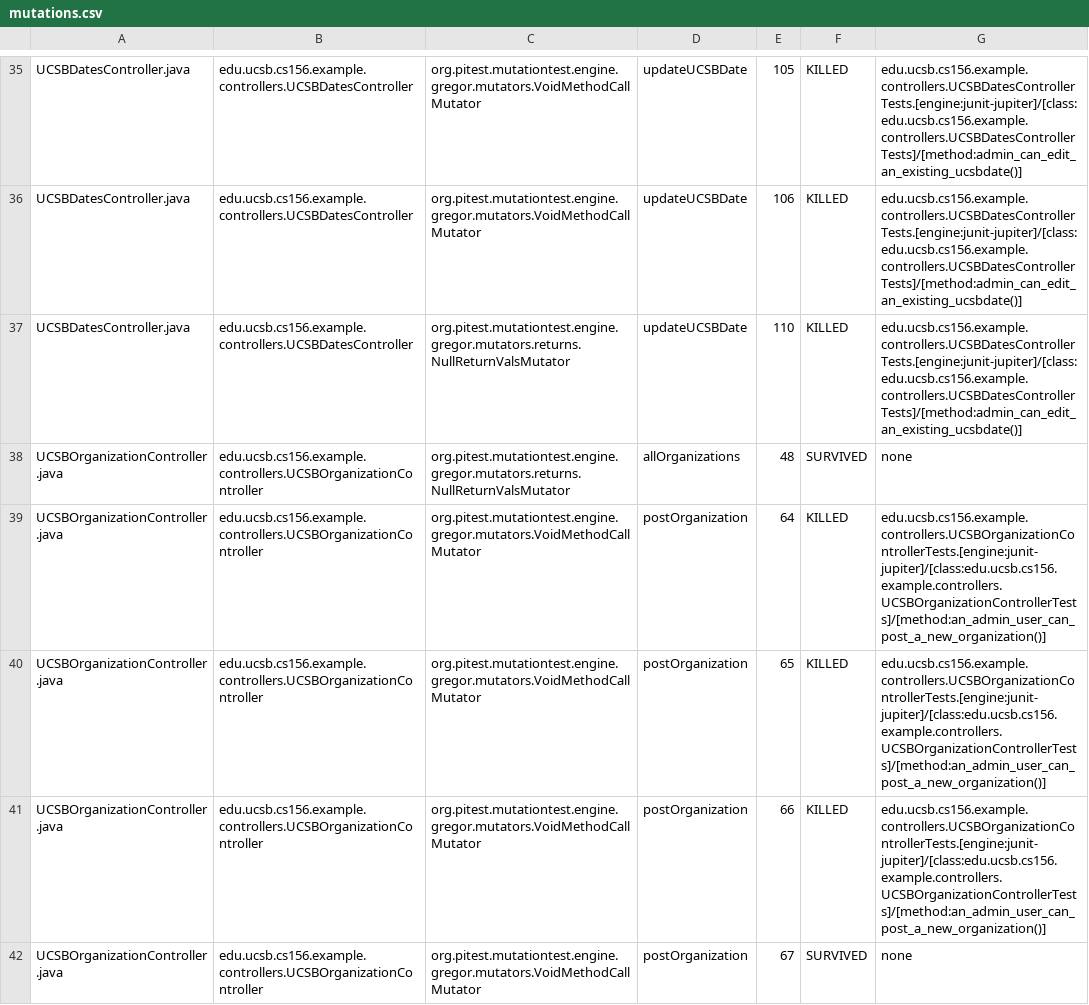
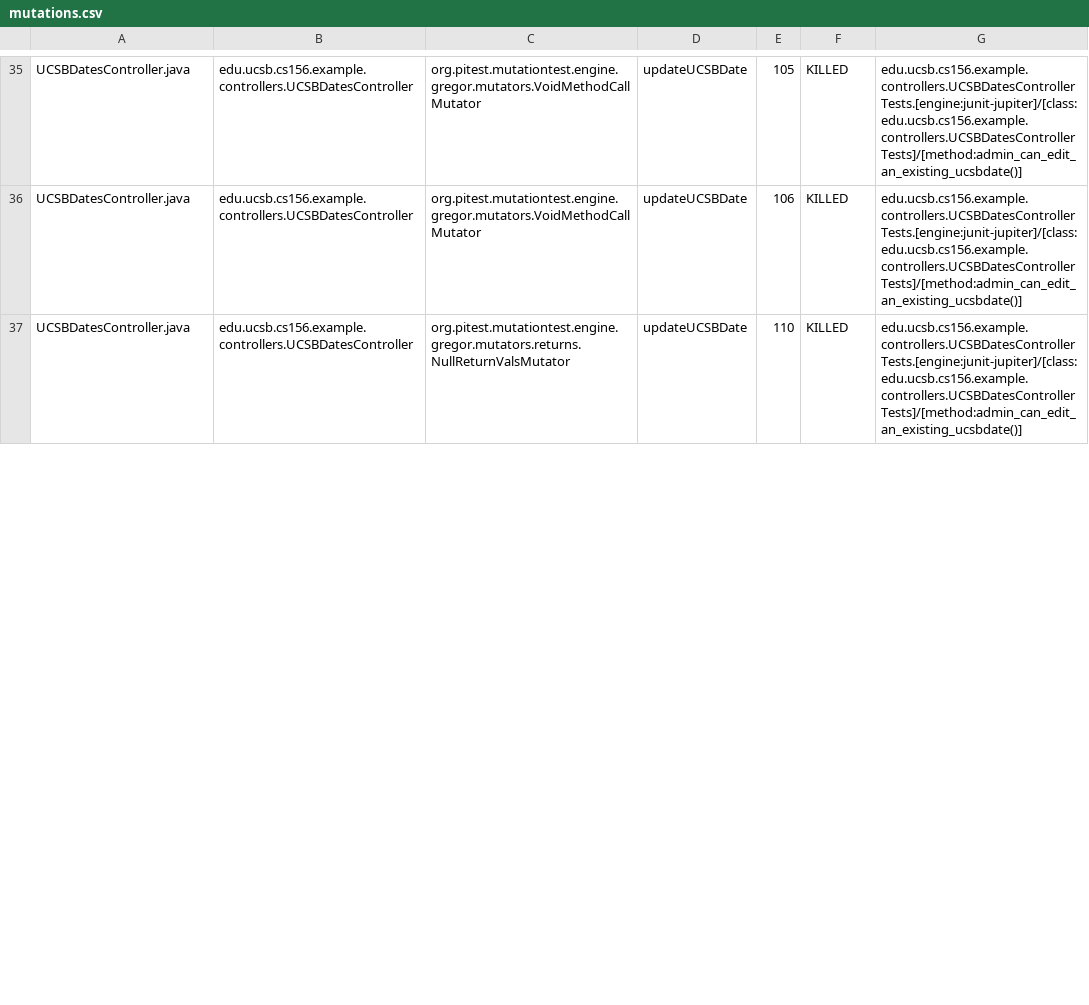
Before and after one commit to ucsb-cs156-f23/team02-f23-7pm-3, a CSV file: pitest/mutations.csv, drawn as a sheet; only a part is shown, gaps mark what is left out; the diff covers the shown part only.

Commit message:
Deploying to gh-pages from @ ucsb-cs156-f23/team02-f23-7pm-3@88610a2c412bc96ce732ca2116fa995dac730fc3 🚀

```diff
--- a/pitest/mutations.csv
+++ b/pitest/mutations.csv
@@ -37,6 +37 @@ UCSBDatesController.java,edu.ucsb.cs156.example.controllers.UCSBDatesController,
 UCSBDatesController.java,edu.ucsb.cs156.example.controllers.UCSBDatesController,org.pitest.mutationtest.engine.gregor.mutators.returns.NullReturnValsMutator,updateUCSBDate,110,KILLED,edu.ucsb.cs156.example.controllers.UCSBDatesControllerTests.[engine:junit-jupiter]/[class:edu.ucsb.cs156.example.controllers.UCSBDatesControllerTests]/[method:admin_can_edit_an_existing_ucsbdate()]
-UCSBOrganizationController.java,edu.ucsb.cs156.example.controllers.UCSBOrganizationController,org.pitest.mutationtest.engine.gregor.mutators.returns.NullReturnValsMutator,allOrganizations,48,SURVIVED,none
-UCSBOrganizationController.java,edu.ucsb.cs156.example.controllers.UCSBOrganizationController,org.pitest.mutationtest.engine.gregor.mutators.VoidMethodCallMutator,postOrganization,64,KILLED,edu.ucsb.cs156.example.controllers.UCSBOrganizationControllerTests.[engine:junit-jupiter]/[class:edu.ucsb.cs156.example.controllers.UCSBOrganizationControllerTests]/[method:an_admin_user_can_post_a_new_organization()]
-UCSBOrganizationController.java,edu.ucsb.cs156.example.controllers.UCSBOrganizationController,org.pitest.mutationtest.engine.gregor.mutators.VoidMethodCallMutator,postOrganization,65,KILLED,edu.ucsb.cs156.example.controllers.UCSBOrganizationControllerTests.[engine:junit-jupiter]/[class:edu.ucsb.cs156.example.controllers.UCSBOrganizationControllerTests]/[method:an_admin_user_can_post_a_new_organization()]
-UCSBOrganizationController.java,edu.ucsb.cs156.example.controllers.UCSBOrganizationController,org.pitest.mutationtest.engine.gregor.mutators.VoidMethodCallMutator,postOrganization,66,KILLED,edu.ucsb.cs156.example.controllers.UCSBOrganizationControllerTests.[engine:junit-jupiter]/[class:edu.ucsb.cs156.example.controllers.UCSBOrganizationControllerTests]/[method:an_admin_user_can_post_a_new_organization()]
-UCSBOrganizationController.java,edu.ucsb.cs156.example.controllers.UCSBOrganizationController,org.pitest.mutationtest.engine.gregor.mutators.VoidMethodCallMutator,postOrganization,67,SURVIVED,none
```
Also changed, not shown: 1 removed row and 2 edited cells elsewhere in this file, 14 other files.
